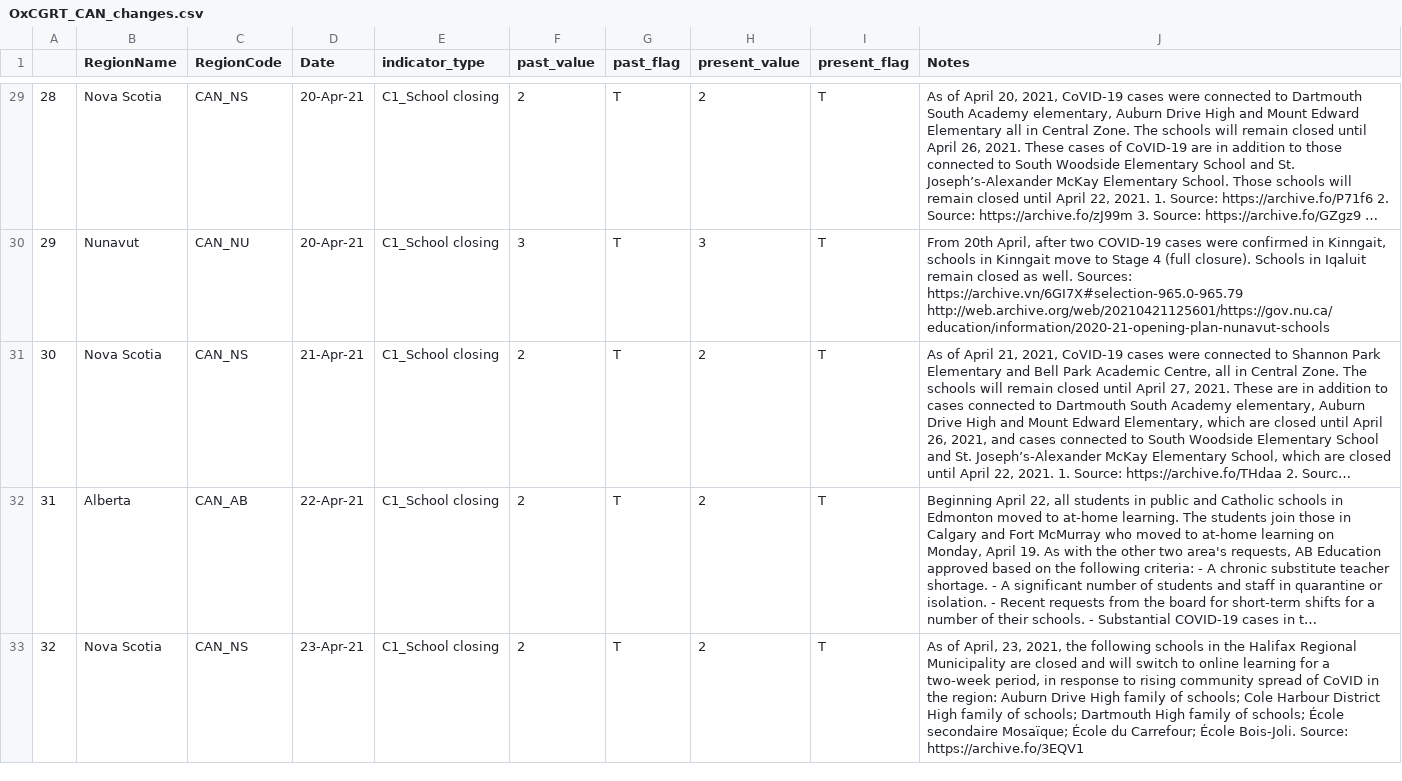
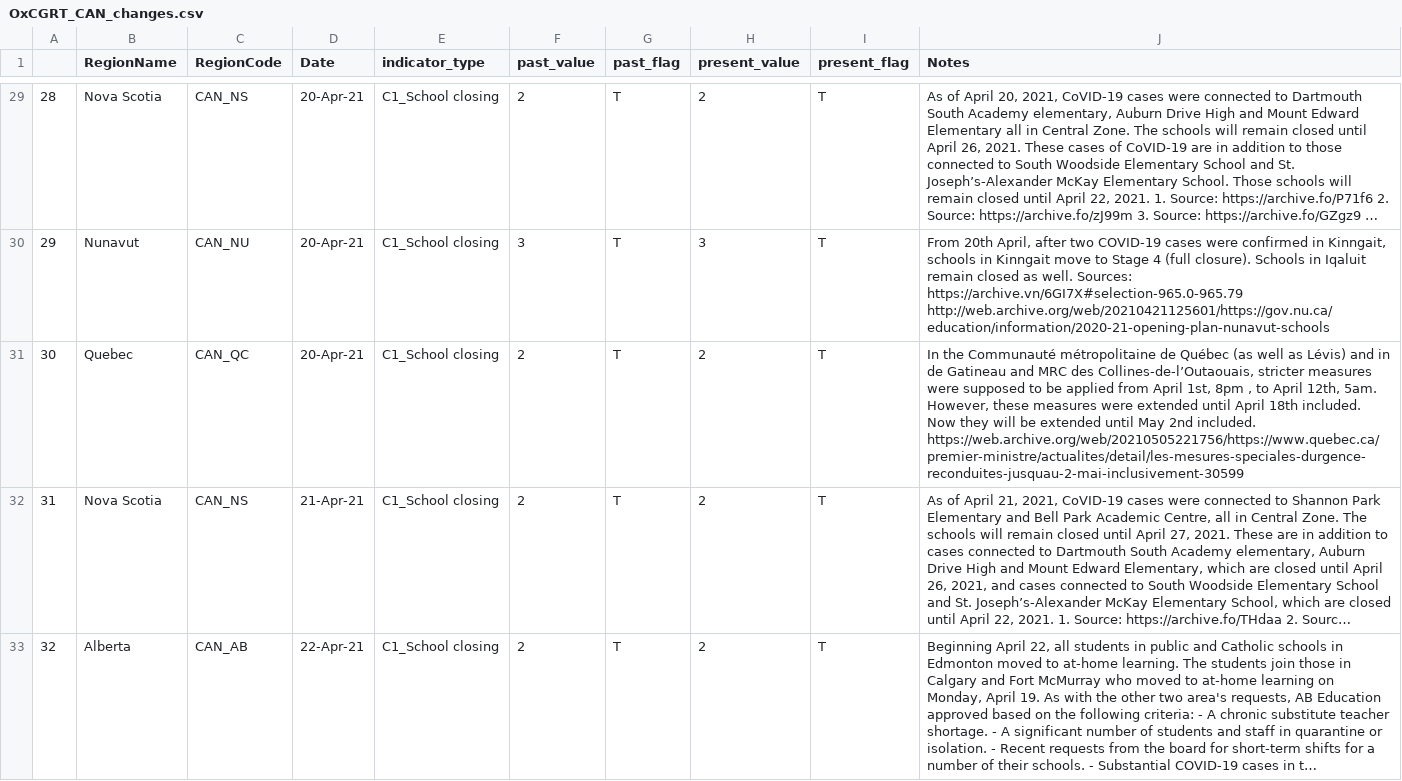
Before and after one commit to saptahash/BSGtracker_analysis, a CSV file: data/OxCGRT_CAN_changes.csv, drawn as a sheet; only a part is shown, gaps mark what is left out; the shorter side is filled out with more unchanged rows; long unchanged cells end in …; addresses are those after the commit; the diff covers the shown part only; the diff names each change by its address in the sheet, - before the commit and + after, or states it on an @@ line.

```diff
--- a/data/OxCGRT_CAN_changes.csv
+++ b/data/OxCGRT_CAN_changes.csv
+row 31: 30 | Quebec | CAN_QC | 20-Apr-21 | C1_School closing | 2 | T | 2 | T | In the Communauté métropolitaine de Québec (as well as Lévis) and in de Gatineau and MRC des Collines-de-l’Outaouais, stricter measures were supposed to be applied from April 1st, 8pm , to April 12th, 5am. However, these measures were extended until April 18th included. Now they will be extended until May 2nd included. https://web.archive.org/web/20210505221756/https://www.quebec.ca/premier-ministre/actualites/detail/les-mesures-speciales-durgence-reconduites-jusquau-2-mai-inclusivement-30599
@@ column A renumbered from row 32 down @@
```
Also changed, not shown: 3 added rows elsewhere in this file.
